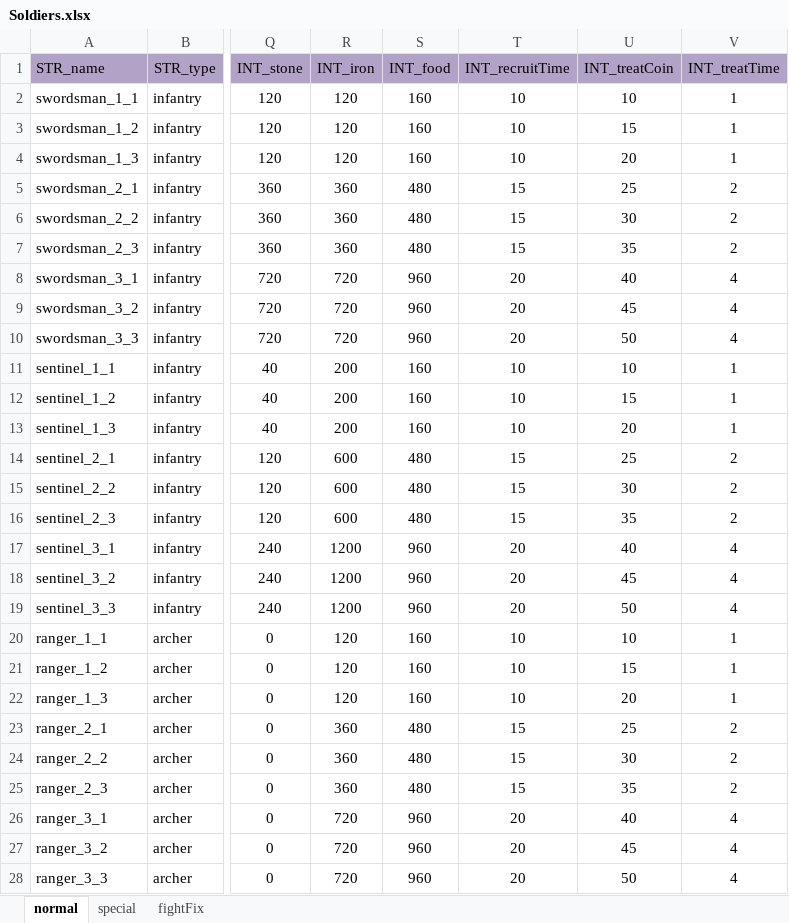
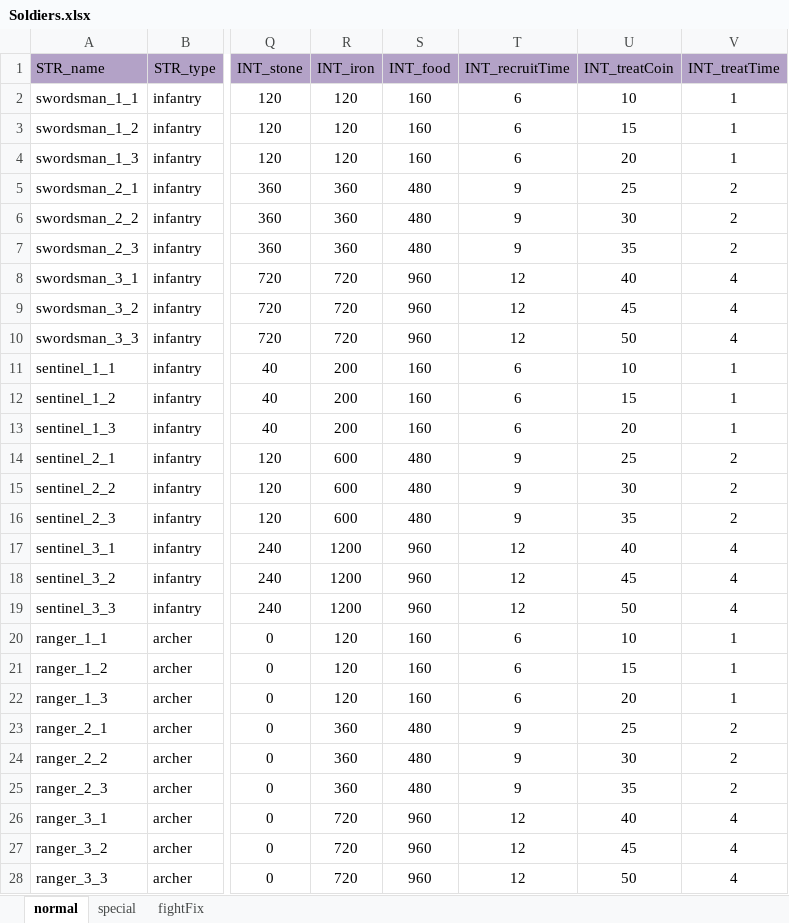
Before and after one commit to ModunZhang/kod_docs, an Excel workbook: datas/shared/Soldiers.xlsx, sheet normal, drawn as a sheet; only a part is shown, gaps mark what is left out; values as stored, in another font and other column widths than the file's, no borders; the diff covers the shown part only; the diff names each change by its address in the sheet, - before the commit and + after, or states it on an @@ line.

Commit message:
调整配置文件

```diff
--- a/datas/shared/Soldiers.xlsx (sheet normal)
+++ b/datas/shared/Soldiers.xlsx (sheet normal)
-T2:T4 (INT_recruitTime): 10
+T2:T4 (INT_recruitTime): 6
-T5:T7 (INT_recruitTime): 15
+T5:T7 (INT_recruitTime): 9
-T8:T10 (INT_recruitTime): 20
+T8:T10 (INT_recruitTime): 12
-T11:T13 (INT_recruitTime): 10
+T11:T13 (INT_recruitTime): 6
-T14:T16 (INT_recruitTime): 15
+T14:T16 (INT_recruitTime): 9
-T17:T19 (INT_recruitTime): 20
+T17:T19 (INT_recruitTime): 12
-T20:T22 (INT_recruitTime): 10
+T20:T22 (INT_recruitTime): 6
-T23:T25 (INT_recruitTime): 15
+T23:T25 (INT_recruitTime): 9
-T26:T28 (INT_recruitTime): 20
+T26:T28 (INT_recruitTime): 12
```
Also changed, not shown: 45 edited cells elsewhere in this sheet, sheet special.
